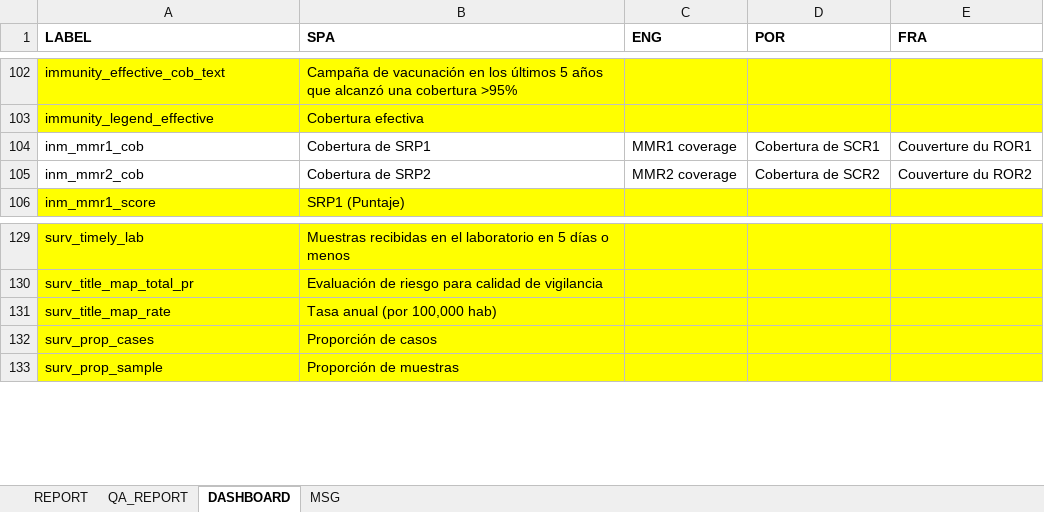
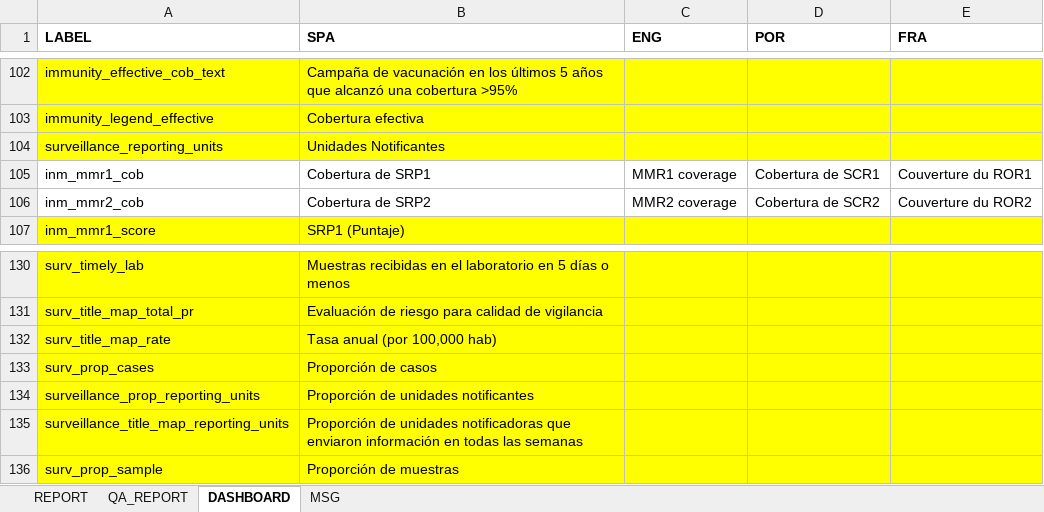
Before and after one commit to Oliversinn/polio-risk, an Excel workbook: src/R/translations.xlsx, sheet DASHBOARD, drawn as a sheet; only a part is shown, gaps mark what is left out; values as stored, in another font and other column widths than the file's, no borders; the diff names each change by its address in the sheet, - before the commit and + after, or states it on an @@ line.

Commit message:
feat(surveillance): reporting units map

```diff
--- a/src/R/translations.xlsx (sheet DASHBOARD)
+++ b/src/R/translations.xlsx (sheet DASHBOARD)
+row 104: surveillance_reporting_units | Unidades Notificantes
+row 134: surveillance_prop_reporting_units | Proporción de unidades notificantes
+row 135: surveillance_title_map_reporting_units | Proporción de unidades notificadoras que enviaron información en todas las semanas
```
Also changed, not shown: 4 other files.
